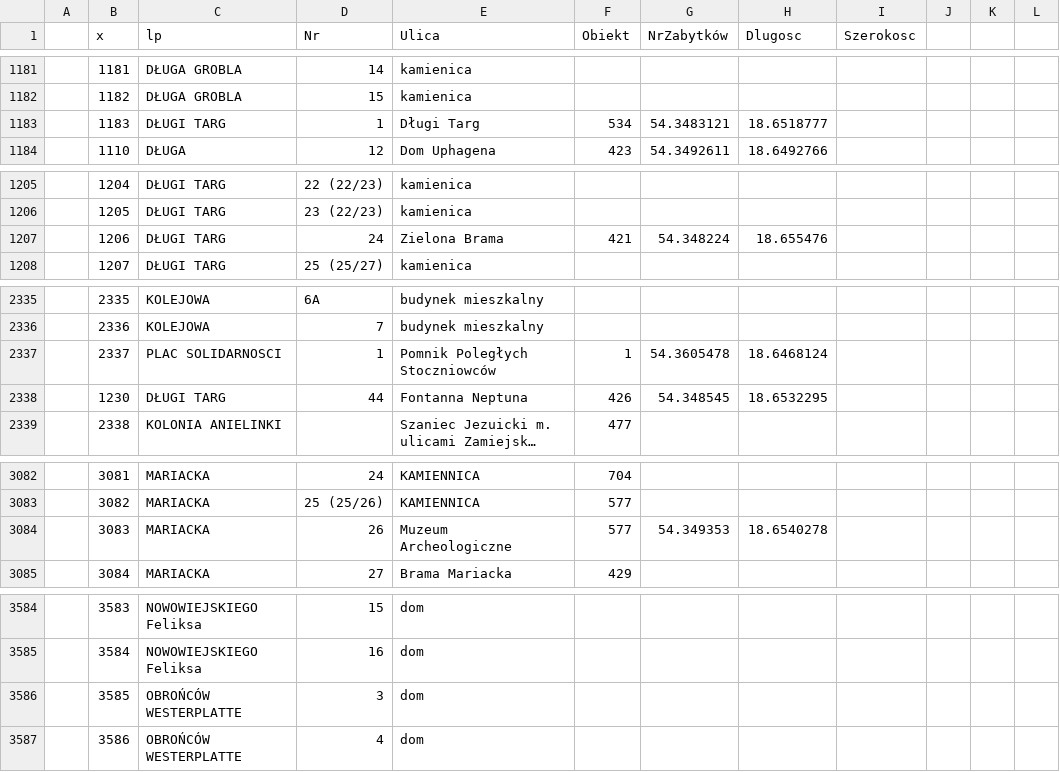
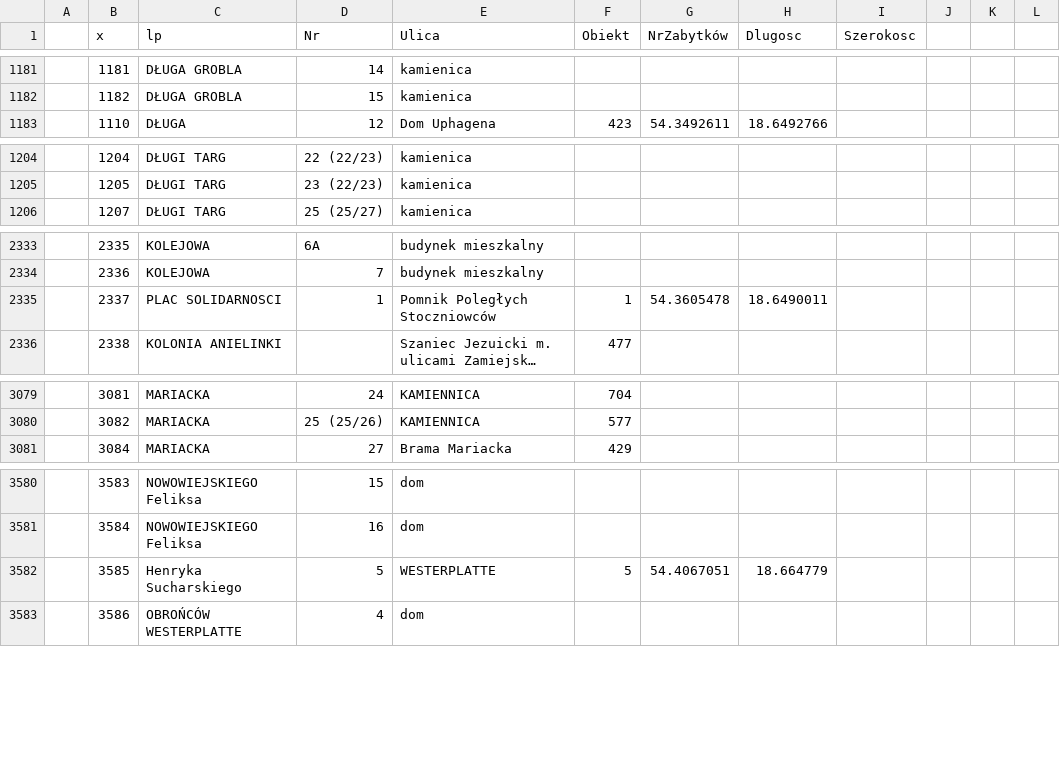
Before and after one commit to infoshareacademy/jfdd-monuments-app, a CSV file: data/dane-zabytkow.csv, drawn as a sheet; only a part is shown, gaps mark what is left out; long unchanged cells end in …; removed rows and columns are numbered as before the commit, all else as after; the diff covers the shown part only; the diff names each change by its address in the sheet, - before the commit and + after, or states it on an @@ line.

Commit message:
dane geograficzne

```diff
--- a/data/dane-zabytkow.csv
+++ b/data/dane-zabytkow.csv
-row 1183:  | 1183 | DŁUGI TARG | 1 | Długi Targ | 534 | 54.3483121 | 18.6518777
-row 1207:  | 1206 | DŁUGI TARG | 24 | Zielona Brama | 421 | 54.348224 | 18.655476
-H2335 (Dlugosc): 18.6468124
+H2335 (Dlugosc): 18.6490011
-row 2338:  | 1230 | DŁUGI TARG | 44 | Fontanna Neptuna | 426 | 54.348545 | 18.6532295
-row 3084:  | 3083 | MARIACKA | 26 | Muzeum Archeologiczne | 577 | 54.349353 | 18.6540278
-C3582 (lp): OBROŃCÓW WESTERPLATTE
+C3582 (lp): Henryka Sucharskiego
-D3582 (Nr): 3
+D3582 (Nr): 5
-E3582 (Ulica): dom
+E3582 (Ulica): WESTERPLATTE
-F3582 (Obiekt): (empty)
+F3582 (Obiekt): 5
-G3582 (NrZabytków): (empty)
+G3582 (NrZabytków): 54.4067051
-H3582 (Dlugosc): (empty)
+H3582 (Dlugosc): 18.664779
```
Also changed, not shown: 13 edited cells elsewhere in this file.
